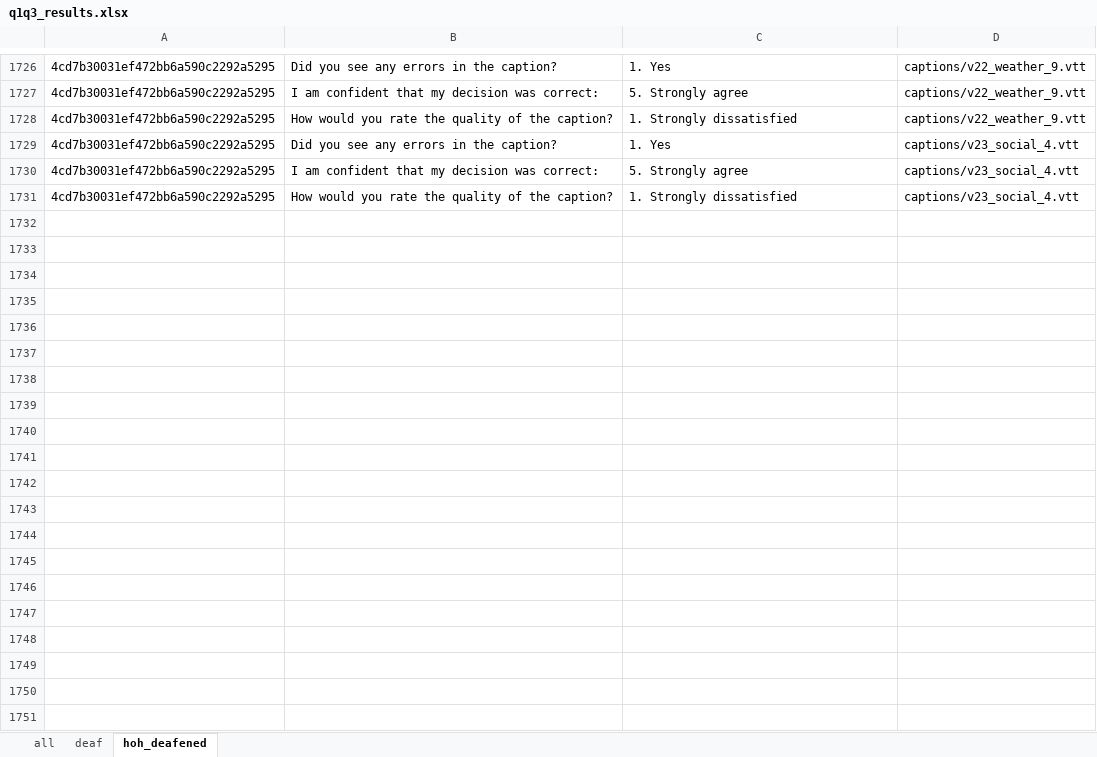
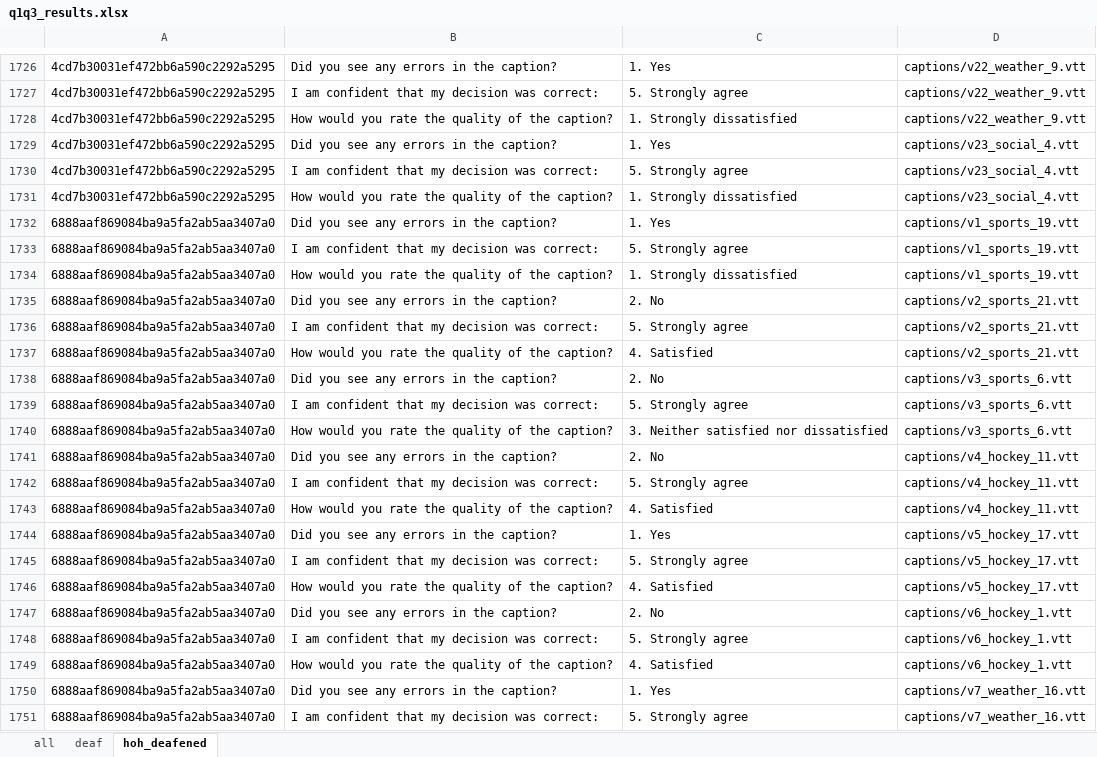
Before and after one commit to somang/signal_detection_theory, an Excel workbook: q1q3_results.xlsx, sheet hoh_deafened, drawn as a sheet; only a part is shown, gaps mark what is left out; values as stored, in another font and other column widths than the file's, no borders; the diff covers the shown part only; the diff names each change by its address in the sheet, - before the commit and + after, or states it on an @@ line.

```diff
--- a/q1q3_results.xlsx (sheet hoh_deafened)
+++ b/q1q3_results.xlsx (sheet hoh_deafened)
+row 1732: 6888aaf869084ba9a5fa2ab5aa3407a0 | Did you see any errors in the caption? | 1. Yes | captions/v1_sports_19.vtt
+row 1733: 6888aaf869084ba9a5fa2ab5aa3407a0 | I am confident that my decision was correct: | 5. Strongly agree | captions/v1_sports_19.vtt
+row 1734: 6888aaf869084ba9a5fa2ab5aa3407a0 | How would you rate the quality of the caption? | 1. Strongly dissatisfied | captions/v1_sports_19.vtt
+row 1735: 6888aaf869084ba9a5fa2ab5aa3407a0 | Did you see any errors in the caption? | 2. No | captions/v2_sports_21.vtt
+row 1736: 6888aaf869084ba9a5fa2ab5aa3407a0 | I am confident that my decision was correct: | 5. Strongly agree | captions/v2_sports_21.vtt
+row 1737: 6888aaf869084ba9a5fa2ab5aa3407a0 | How would you rate the quality of the caption? | 4. Satisfied | captions/v2_sports_21.vtt
+row 1738: 6888aaf869084ba9a5fa2ab5aa3407a0 | Did you see any errors in the caption? | 2. No | captions/v3_sports_6.vtt
+row 1739: 6888aaf869084ba9a5fa2ab5aa3407a0 | I am confident that my decision was correct: | 5. Strongly agree | captions/v3_sports_6.vtt
+row 1740: 6888aaf869084ba9a5fa2ab5aa3407a0 | How would you rate the quality of the caption? | 3. Neither satisfied nor dissatisfied | captions/v3_sports_6.vtt
+row 1741: 6888aaf869084ba9a5fa2ab5aa3407a0 | Did you see any errors in the caption? | 2. No | captions/v4_hockey_11.vtt
+row 1742: 6888aaf869084ba9a5fa2ab5aa3407a0 | I am confident that my decision was correct: | 5. Strongly agree | captions/v4_hockey_11.vtt
+row 1743: 6888aaf869084ba9a5fa2ab5aa3407a0 | How would you rate the quality of the caption? | 4. Satisfied | captions/v4_hockey_11.vtt
+row 1744: 6888aaf869084ba9a5fa2ab5aa3407a0 | Did you see any errors in the caption? | 1. Yes | captions/v5_hockey_17.vtt
+row 1745: 6888aaf869084ba9a5fa2ab5aa3407a0 | I am confident that my decision was correct: | 5. Strongly agree | captions/v5_hockey_17.vtt
+row 1746: 6888aaf869084ba9a5fa2ab5aa3407a0 | How would you rate the quality of the caption? | 4. Satisfied | captions/v5_hockey_17.vtt
+row 1747: 6888aaf869084ba9a5fa2ab5aa3407a0 | Did you see any errors in the caption? | 2. No | captions/v6_hockey_1.vtt
+row 1748: 6888aaf869084ba9a5fa2ab5aa3407a0 | I am confident that my decision was correct: | 5. Strongly agree | captions/v6_hockey_1.vtt
+row 1749: 6888aaf869084ba9a5fa2ab5aa3407a0 | How would you rate the quality of the caption? | 4. Satisfied | captions/v6_hockey_1.vtt
+row 1750: 6888aaf869084ba9a5fa2ab5aa3407a0 | Did you see any errors in the caption? | 1. Yes | captions/v7_weather_16.vtt
+row 1751: 6888aaf869084ba9a5fa2ab5aa3407a0 | I am confident that my decision was correct: | 5. Strongly agree | captions/v7_weather_16.vtt
```
Also changed, not shown: 49 added rows elsewhere in this sheet, sheet all, output.xlsx, 5 other files.
